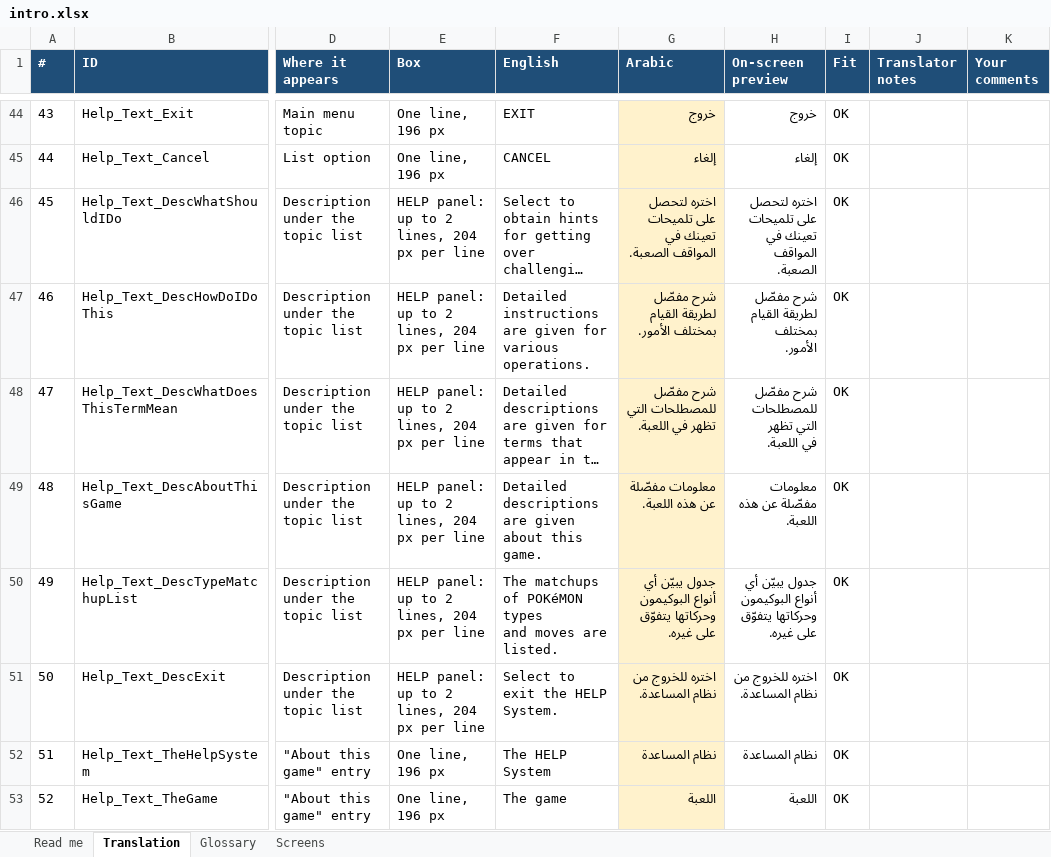
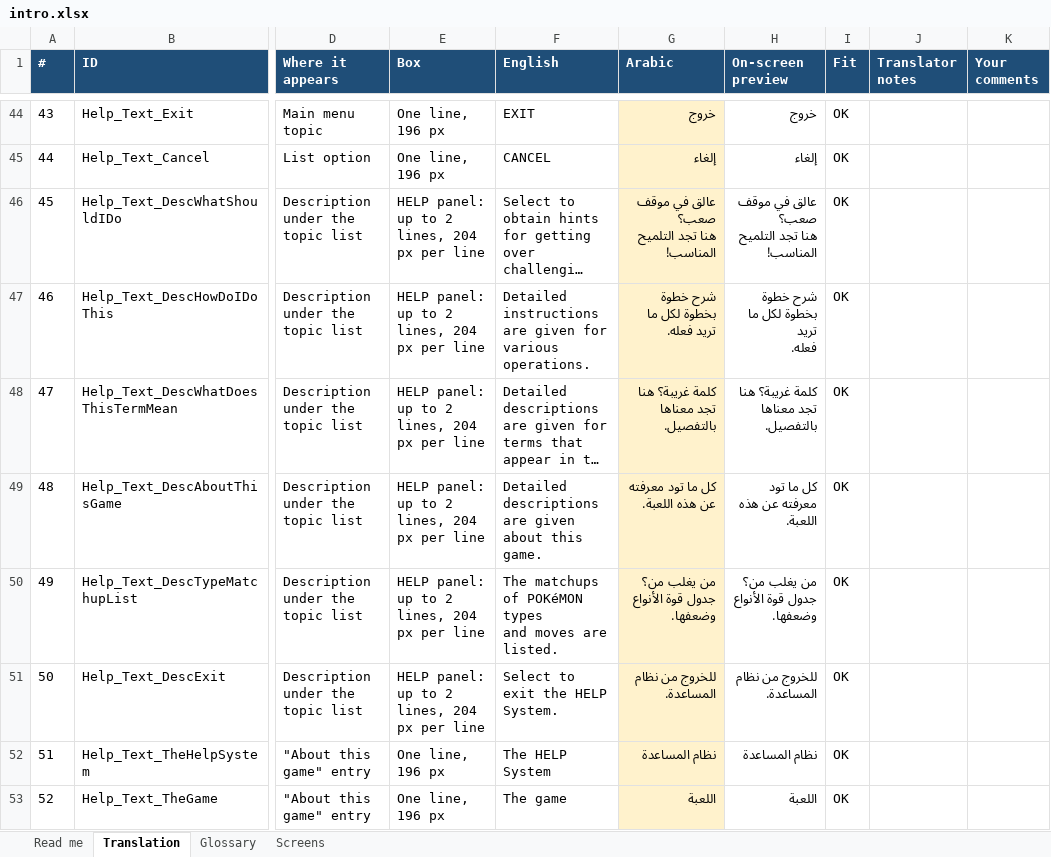
Before and after one commit to SherlockedMain/Pokemon_FireRed_Arabic, an Excel workbook: tools/arabic/translations/intro.xlsx, sheet Translation, drawn as a sheet; only a part is shown, gaps mark what is left out; long unchanged cells end in …; values as stored, in another font and other column widths than the file's, no borders; conditional formats not drawn; ↵ is a line break in a cell; the diff covers the shown part only; the diff names each change by its address in the sheet, - before the commit and + after, or states it on an @@ line.

Commit message:
Arabic: revision 2 of batches 01-03 (livelier, dub-style wording)
- intro, controls guide, adventure pages, Prof. Oak's speech and the HELP
  screens rewritten with more warmth and personality; instructions stay
  clear and the story beats are unchanged
- Pallet Town (Mom, Oak, Daisy, the rival) and Route 1/Viridian City
  (the old man, Mart, Giovanni, signs) reworded the same way
- each batch keeps its first translation; the revision sits on top
- review sheets and screenshots refreshed

```diff
--- a/tools/arabic/translations/intro.xlsx (sheet Translation)
+++ b/tools/arabic/translations/intro.xlsx (sheet Translation)
-G46 (Arabic): اختره لتحصل على تلميحات تعينك في المواقف الصعبة.
+G46 (Arabic): عالق في موقف صعب؟ ↵ هنا تجد التلميح المناسب!
-H46 (On-screen preview): اختره لتحصل على تلميحات ↵ تعينك في المواقف الصعبة.
+H46 (On-screen preview): عالق في موقف صعب؟ ↵ هنا تجد التلميح المناسب!
-G47 (Arabic): شرح مفصّل لطريقة القيام بمختلف الأمور.
+G47 (Arabic): شرح خطوة بخطوة لكل ما تريد فعله.
-H47 (On-screen preview): شرح مفصّل لطريقة القيام بمختلف ↵ الأمور.
+H47 (On-screen preview): شرح خطوة بخطوة لكل ما تريد ↵ فعله.
-G48 (Arabic): شرح مفصّل للمصطلحات التي تظهر في اللعبة.
+G48 (Arabic): كلمة غريبة؟ هنا تجد معناها بالتفصيل.
-H48 (On-screen preview): شرح مفصّل للمصطلحات التي تظهر ↵ في اللعبة.
+H48 (On-screen preview): كلمة غريبة؟ هنا تجد معناها ↵ بالتفصيل.
-G49 (Arabic): معلومات مفصّلة عن هذه اللعبة.
+G49 (Arabic): كل ما تود معرفته عن هذه اللعبة.
-H49 (On-screen preview): معلومات مفصّلة عن هذه اللعبة.
+H49 (On-screen preview): كل ما تود معرفته عن هذه اللعبة.
-G50 (Arabic): جدول يبيّن أي أنواع البوكيمون وحركاتها يتفوّق على غيره.
+G50 (Arabic): من يغلب من؟ ↵ جدول قوة الأنواع وضعفها.
-H50 (On-screen preview): جدول يبيّن أي أنواع البوكيمون ↵ وحركاتها يتفوّق على غيره.
+H50 (On-screen preview): من يغلب من؟ ↵ جدول قوة الأنواع وضعفها.
-G51 (Arabic): اختره للخروج من نظام المساعدة.
+G51 (Arabic): للخروج من نظام المساعدة.
-H51 (On-screen preview): اختره للخروج من نظام المساعدة.
+H51 (On-screen preview): للخروج من نظام المساعدة.
```
Also changed, not shown: 58 edited cells elsewhere in this sheet, charts or pictures, tools/arabic/translations/pallet.xlsx, tools/arabic/translations/viridian.xlsx, 45 other files.
